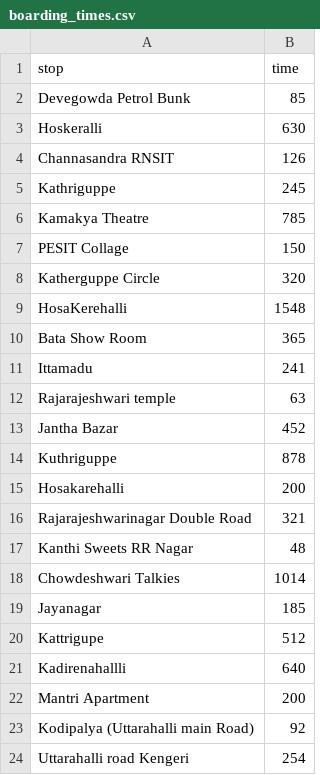
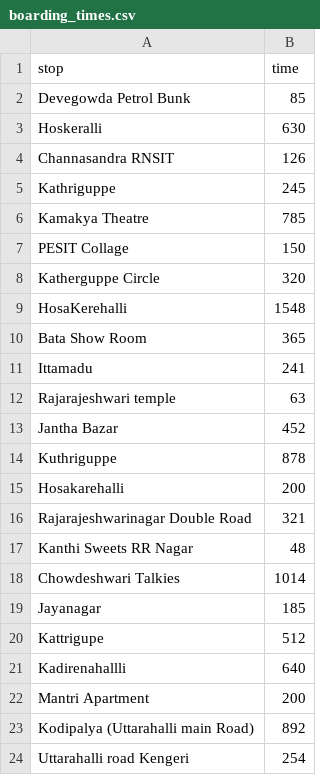
Before and after one commit to shreyasbapat/Route-Optimisation, a CSV file: data/boarding_times.csv, drawn as a sheet.

Commit message:
Fix a time

```diff
--- a/data/boarding_times.csv
+++ b/data/boarding_times.csv
@@ -22,3 +22,3 @@ Kadirenahallli,640
 Mantri Apartment,200
-Kodipalya (Uttarahalli main Road),92
+Kodipalya (Uttarahalli main Road),892
 Uttarahalli road Kengeri,254
```
